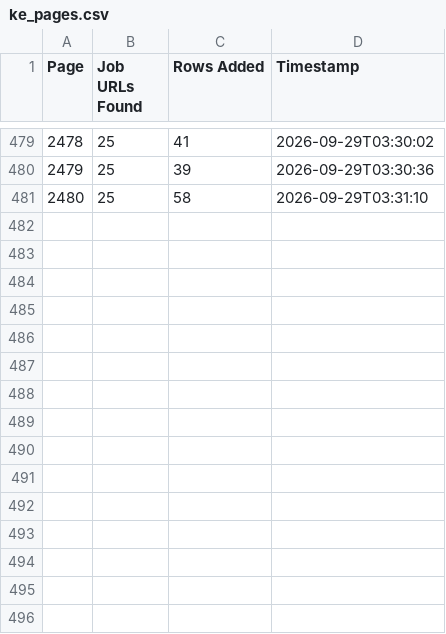
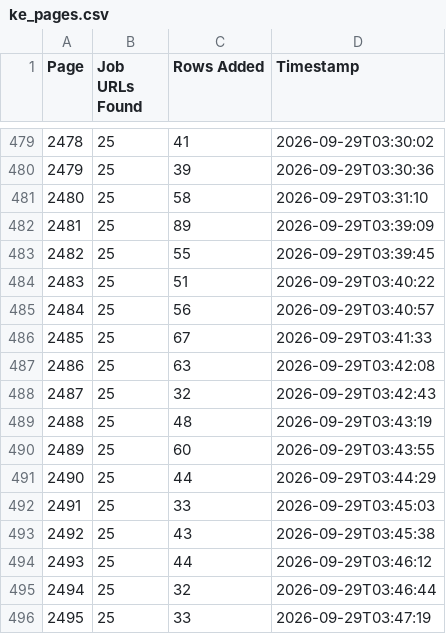
Before and after one commit to liliankason/ke-2001-2500, a CSV file: ke_pages.csv, drawn as a sheet; only a part is shown, gaps mark what is left out.

```diff
--- a/ke_pages.csv
+++ b/ke_pages.csv
@@ -481 +481,16 @@
 2480,25,58,2026-09-29T03:31:10
+2481,25,89,2026-09-29T03:39:09
+2482,25,55,2026-09-29T03:39:45
+2483,25,51,2026-09-29T03:40:22
+2484,25,56,2026-09-29T03:40:57
+2485,25,67,2026-09-29T03:41:33
+2486,25,63,2026-09-29T03:42:08
+2487,25,32,2026-09-29T03:42:43
+2488,25,48,2026-09-29T03:43:19
+2489,25,60,2026-09-29T03:43:55
+2490,25,44,2026-09-29T03:44:29
+2491,25,33,2026-09-29T03:45:03
+2492,25,43,2026-09-29T03:45:38
+2493,25,44,2026-09-29T03:46:12
+2494,25,32,2026-09-29T03:46:44
+2495,25,33,2026-09-29T03:47:19
```
Also changed, not shown: 1 other file.
